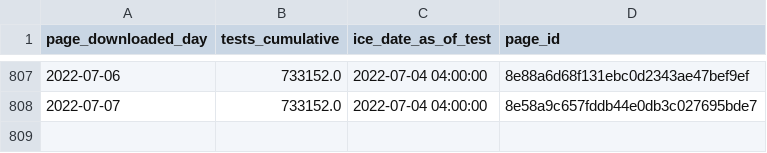
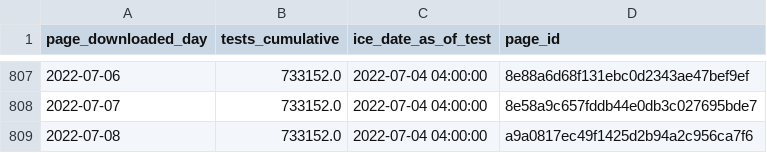
Before and after one commit to vera-institute/ice-detention-covid, a CSV file: data_daily/national_tests_daily.csv, drawn as a sheet; only a part is shown, gaps mark what is left out.

```diff
--- a/data_daily/national_tests_daily.csv
+++ b/data_daily/national_tests_daily.csv
@@ -808 +808,2 @@ page_downloaded_day,tests_cumulative,ice_date_as_of_test,page_id
 2022-07-07,733152.0,2022-07-04 04:00:00,8e58a9c657fddb44e0db3c027695bde7
+2022-07-08,733152.0,2022-07-04 04:00:00,a9a0817ec49f1425d2b94a2c956ca7f6
```
Also changed, not shown: data_daily/national_cases_daily.csv, data_daily/national_population_daily.csv, 7 other files.
